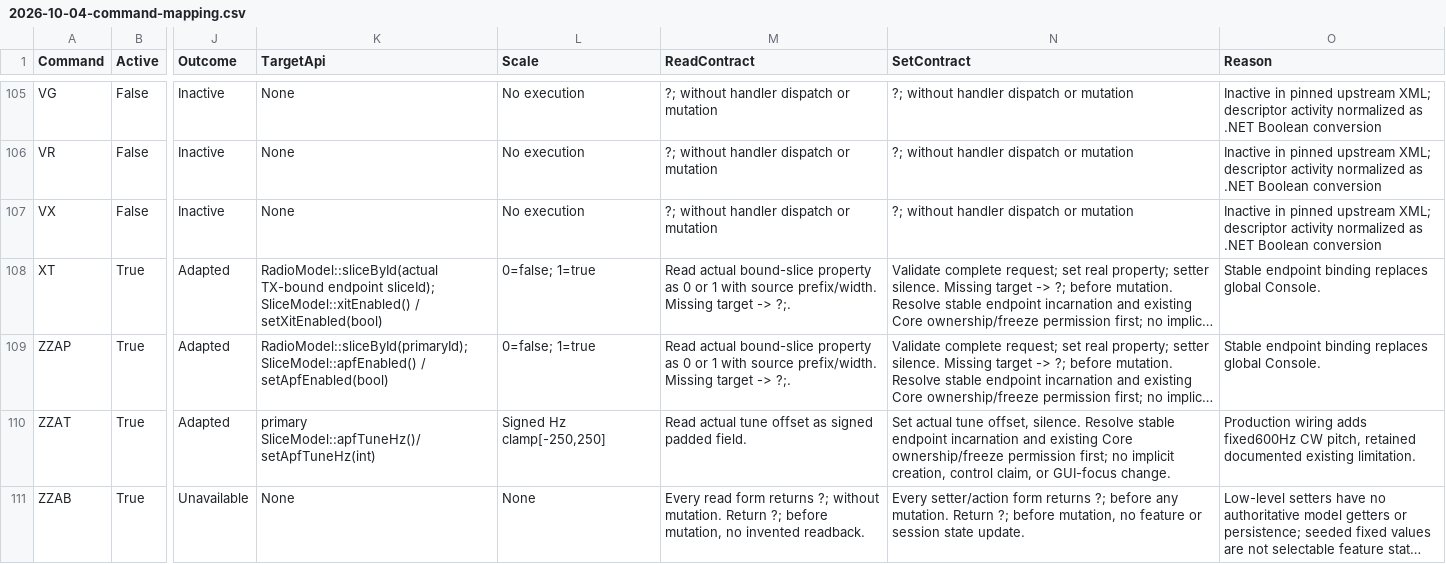
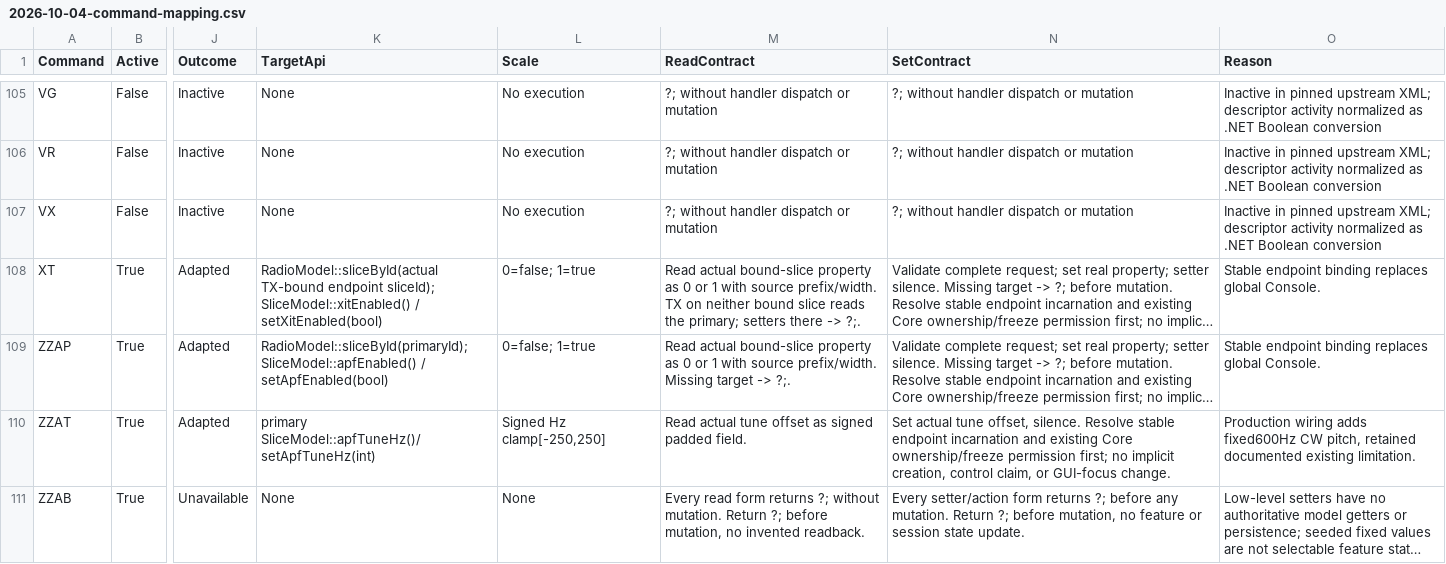
Before and after one commit to boydsoftprez/NereusSDR, a CSV file: docs/architecture/cat/2026-10-04-command-mapping.csv, drawn as a sheet; only a part is shown, gaps mark what is left out; long unchanged cells end in …; the diff covers the shown part only; the diff names each change by its address in the sheet, - before the commit and + after, or states it on an @@ line.

Commit message:
fix(cat): IF and split reads always answer; ZZSW sets; ZZVL unlocks
Thetis IF, ZZIF and ZZSP have no error path. With TX on a slice the
channel does not bind, or a handoff pending, NereusSDR answered ?; and
any Kenwood logger polling IF dropped the rig. These reads now report
split off and the primary's XIT; the XIT reads do the same, while XIT
writes there still answer ?;. IF reports a mode it cannot name as USB
(CATCommands.cs:380-383) instead of ?;.

ZZSW was a toggle. Thetis sets SwapVFOA_BTX absolutely (console.cs
11393-11406): 1 puts TX on B, 0 on A.

ZZVL with no secondary bound could lock the primary but never unlock it.
The cycle now skips the both-locked step when there is no secondary.

The command mapping rows are updated to match.

```diff
--- a/docs/architecture/cat/2026-10-04-command-mapping.csv
+++ b/docs/architecture/cat/2026-10-04-command-mapping.csv
-M108 (ReadContract): …source prefix/width. Missing target -> ?;.
+M108 (ReadContract): …source prefix/width. TX on neither bound slice reads the primary; setters there -> ?;.
```
Also changed, not shown: 33 edited cells elsewhere in this file, 4 other files.
